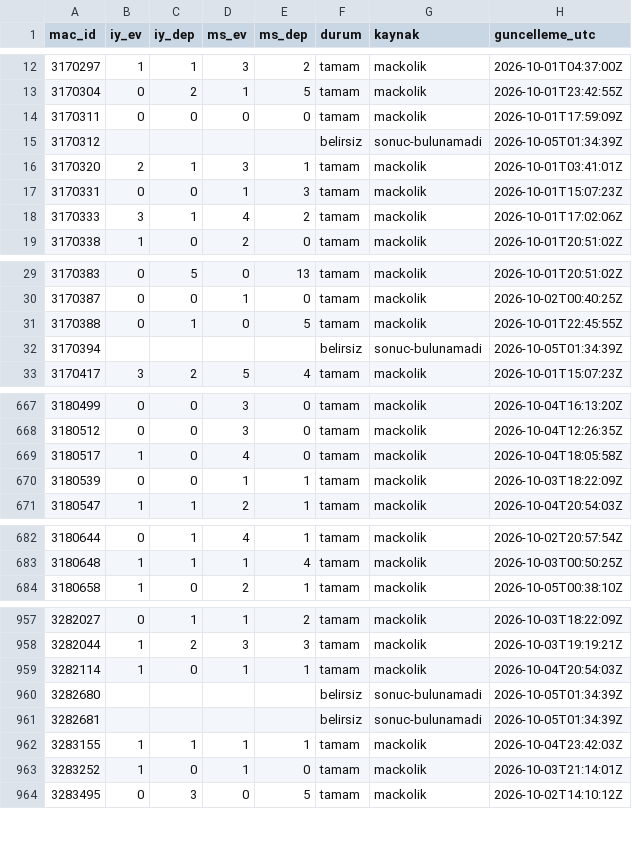
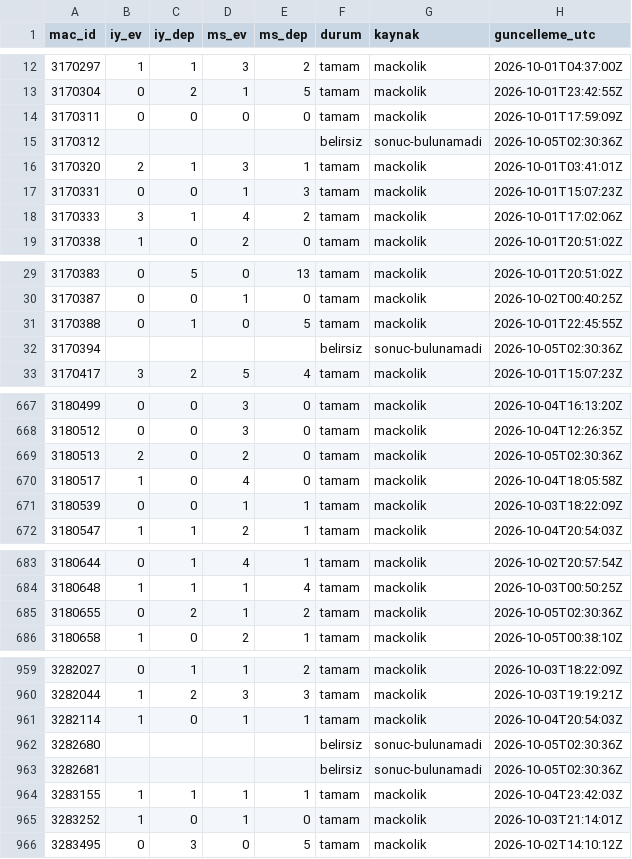
Before and after one commit to serhatblb/iddaa-analiz, a CSV file: data/sonuclar/2026-10.csv, drawn as a sheet; only a part is shown, gaps mark what is left out; the diff covers the shown part only.

```diff
--- a/data/sonuclar/2026-10.csv
+++ b/data/sonuclar/2026-10.csv
@@ -14,3 +14,3 @@ mac_id,iy_ev,iy_dep,ms_ev,ms_dep,durum,kaynak,guncelleme_utc
 3170311,0,0,0,0,tamam,mackolik,2026-10-01T17:59:09Z
-3170312,,,,,belirsiz,sonuc-bulunamadi,2026-10-05T01:34:39Z
+3170312,,,,,belirsiz,sonuc-bulunamadi,2026-10-05T02:30:36Z
 3170320,2,1,3,1,tamam,mackolik,2026-10-01T03:41:01Z
@@ -31,3 +31,3 @@ mac_id,iy_ev,iy_dep,ms_ev,ms_dep,durum,kaynak,guncelleme_utc
 3170388,0,1,0,5,tamam,mackolik,2026-10-01T22:45:55Z
-3170394,,,,,belirsiz,sonuc-bulunamadi,2026-10-05T01:34:39Z
+3170394,,,,,belirsiz,sonuc-bulunamadi,2026-10-05T02:30:36Z
 3170417,3,2,5,4,tamam,mackolik,2026-10-01T15:07:23Z
@@ -668,2 +668,3 @@ mac_id,iy_ev,iy_dep,ms_ev,ms_dep,durum,kaynak,guncelleme_utc
 3180512,0,0,3,0,tamam,mackolik,2026-10-04T12:26:35Z
+3180513,2,0,2,0,tamam,mackolik,2026-10-05T02:30:36Z
 3180517,1,0,4,0,tamam,mackolik,2026-10-04T18:05:58Z
@@ -683,2 +684,3 @@ mac_id,iy_ev,iy_dep,ms_ev,ms_dep,durum,kaynak,guncelleme_utc
 3180648,1,1,1,4,tamam,mackolik,2026-10-03T00:50:25Z
+3180655,0,2,1,2,tamam,mackolik,2026-10-05T02:30:36Z
 3180658,1,0,2,1,tamam,mackolik,2026-10-05T00:38:10Z
@@ -959,4 +961,4 @@ mac_id,iy_ev,iy_dep,ms_ev,ms_dep,durum,kaynak,guncelleme_utc
 3282114,1,0,1,1,tamam,mackolik,2026-10-04T20:54:03Z
-3282680,,,,,belirsiz,sonuc-bulunamadi,2026-10-05T01:34:39Z
-3282681,,,,,belirsiz,sonuc-bulunamadi,2026-10-05T01:34:39Z
+3282680,,,,,belirsiz,sonuc-bulunamadi,2026-10-05T02:30:36Z
+3282681,,,,,belirsiz,sonuc-bulunamadi,2026-10-05T02:30:36Z
 3283155,1,1,1,1,tamam,mackolik,2026-10-04T23:42:03Z
```
Also changed, not shown: 1 edited cell elsewhere in this file, data/maclar/2026-10.csv, data/sonuclar/2026-09.csv, 4 other files.
